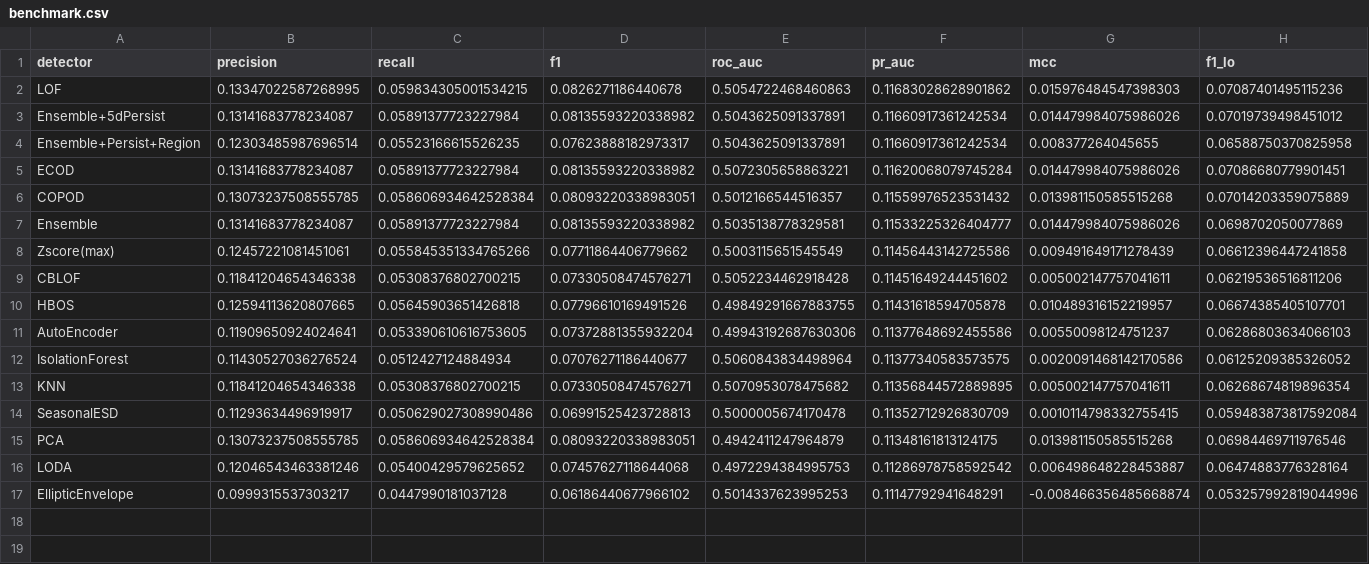
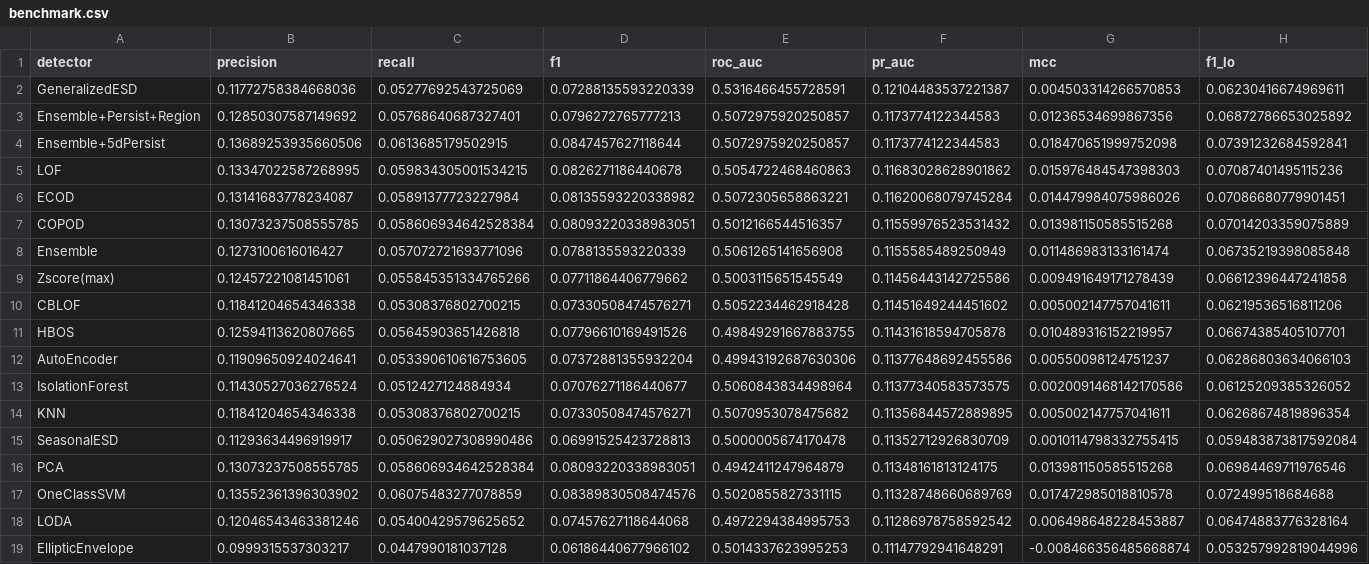
Before and after one commit to jericho555/uganda-climate-intelligence, a CSV file: results/benchmark.csv, drawn as a sheet; only a part is shown; removed rows and columns are numbered as before the commit, all else as after; rows hold the shown columns only; the diff covers the shown part only; the diff names each change by its address in the sheet, - before the commit and + after, or states it on an @@ line.

Commit message:
benchmark: add Generalized ESD and One-Class SVM (18 detectors); honest deep/temporal omission
Adds Rosner Generalized ESD and a subsampled One-Class SVM to detect.py,
regenerating benchmark.csv, friedman.json, test_scores.npz, the two benchmark
figures and the 18-row results table in main.tex.

Deep torch/TF autoencoder-VAE and sequence models (LSTM/Transformer-AE,
Prophet) could not be installed in the reproducible environment (wheel sha256
hash mismatches and read timeouts on the 124-350 MB distributions) and require a
per-series temporal harness; they are documented as a scope limitation in the
Methods and Threats sections rather than reported with fabricated numbers.

Also updates .gitignore (.venv-deep/, scratch logs/recipes).

```diff
--- a/results/benchmark.csv
+++ b/results/benchmark.csv
+row 2: GeneralizedESD | 0.11772758384668036 | 0.05277692543725069 | 0.07288135593220339 | 0.5316466455728591 | 0.12104483537221387 | 0.004503314266570853 | 0.06230416674969611
+row 3: Ensemble+Persist+Region | 0.12850307587149692 | 0.05768640687327401 | 0.0796272765777213 | 0.5072975920250857 | 0.1173774122344583 | 0.01236534699867356 | 0.06872786653025892
+row 4: Ensemble+5dPersist | 0.13689253935660506 | 0.0613685179502915 | 0.0847457627118644 | 0.5072975920250857 | 0.1173774122344583 | 0.018470651999752098 | 0.07391232684592841
-row 3: Ensemble+5dPersist | 0.13141683778234087 | 0.05891377723227984 | 0.08135593220338982 | 0.5043625091337891 | 0.11660917361242534 | 0.014479984075986026 | 0.07019739498451012
-row 4: Ensemble+Persist+Region | 0.12303485987696514 | 0.05523166615526235 | 0.07623888182973317 | 0.5043625091337891 | 0.11660917361242534 | 0.008377264045655 | 0.06588750370825958
-B8 (precision): 0.13141683778234087
+B8 (precision): 0.1273100616016427
-C8 (recall): 0.05891377723227984
+C8 (recall): 0.057072721693771096
-D8 (f1): 0.08135593220338982
+D8 (f1): 0.0788135593220339
-E8 (roc_auc): 0.5035138778329581
+E8 (roc_auc): 0.5061265141656908
-F8 (pr_auc): 0.11533225326404777
+F8 (pr_auc): 0.1155585489250949
-G8 (mcc): 0.014479984075986026
+G8 (mcc): 0.011486983133161474
-H8 (f1_lo): 0.0698702050077869
+H8 (f1_lo): 0.06735219398085848
+row 17: OneClassSVM | 0.13552361396303902 | 0.06075483277078859 | 0.08389830508474576 | 0.5020855827331115 | 0.11328748660689769 | 0.017472985018810578 | 0.072499518684688
```
Also changed, not shown: 3 edited cells elsewhere in this file, 10 other files.
